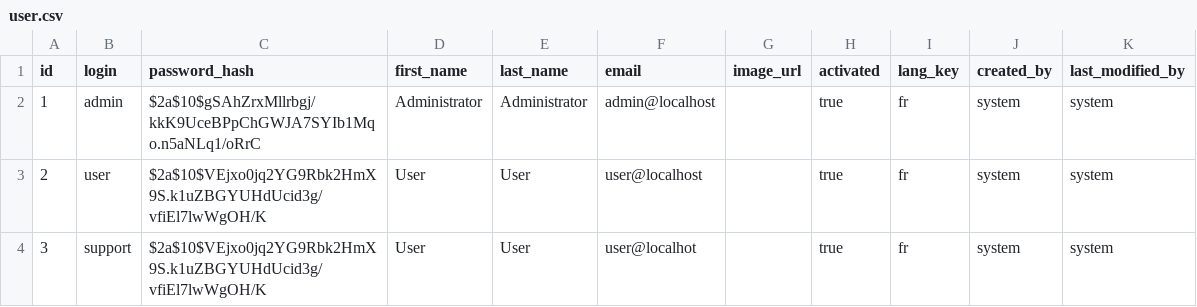
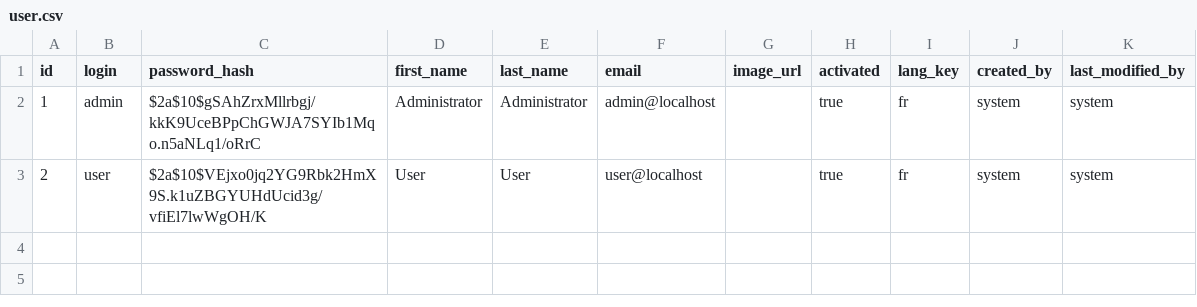
Before and after one commit to Maodo400/ticket, a CSV file: src/main/resources/config/liquibase/data/user.csv, drawn as a sheet.

```diff
--- a/src/main/resources/config/liquibase/data/user.csv
+++ b/src/main/resources/config/liquibase/data/user.csv
@@ -3,2 +3 @@ id;login;password_hash;first_name;last_name;email;image_url;activated;lang_key;c
 2;user;$2a$10$VEjxo0jq2YG9Rbk2HmX9S.k1uZBGYUHdUcid3g/vfiEl7lwWgOH/K;User;User;user@localhost;;true;fr;system;system
-3;support;$2a$10$VEjxo0jq2YG9Rbk2HmX9S.k1uZBGYUHdUcid3g/vfiEl7lwWgOH/K;User;User;user@localhot;;true;fr;system;system
```
Also changed, not shown: 21 other files.
